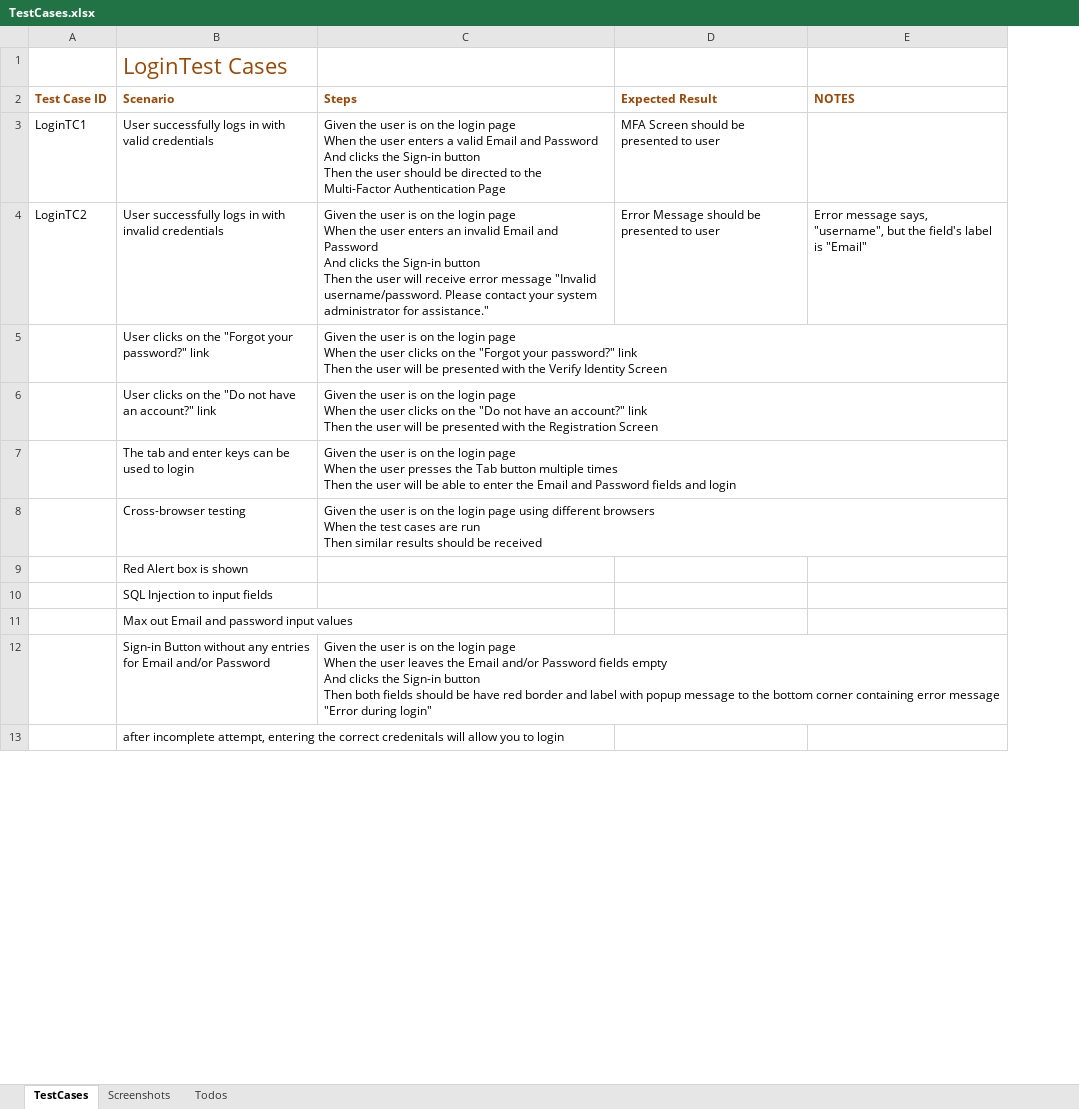
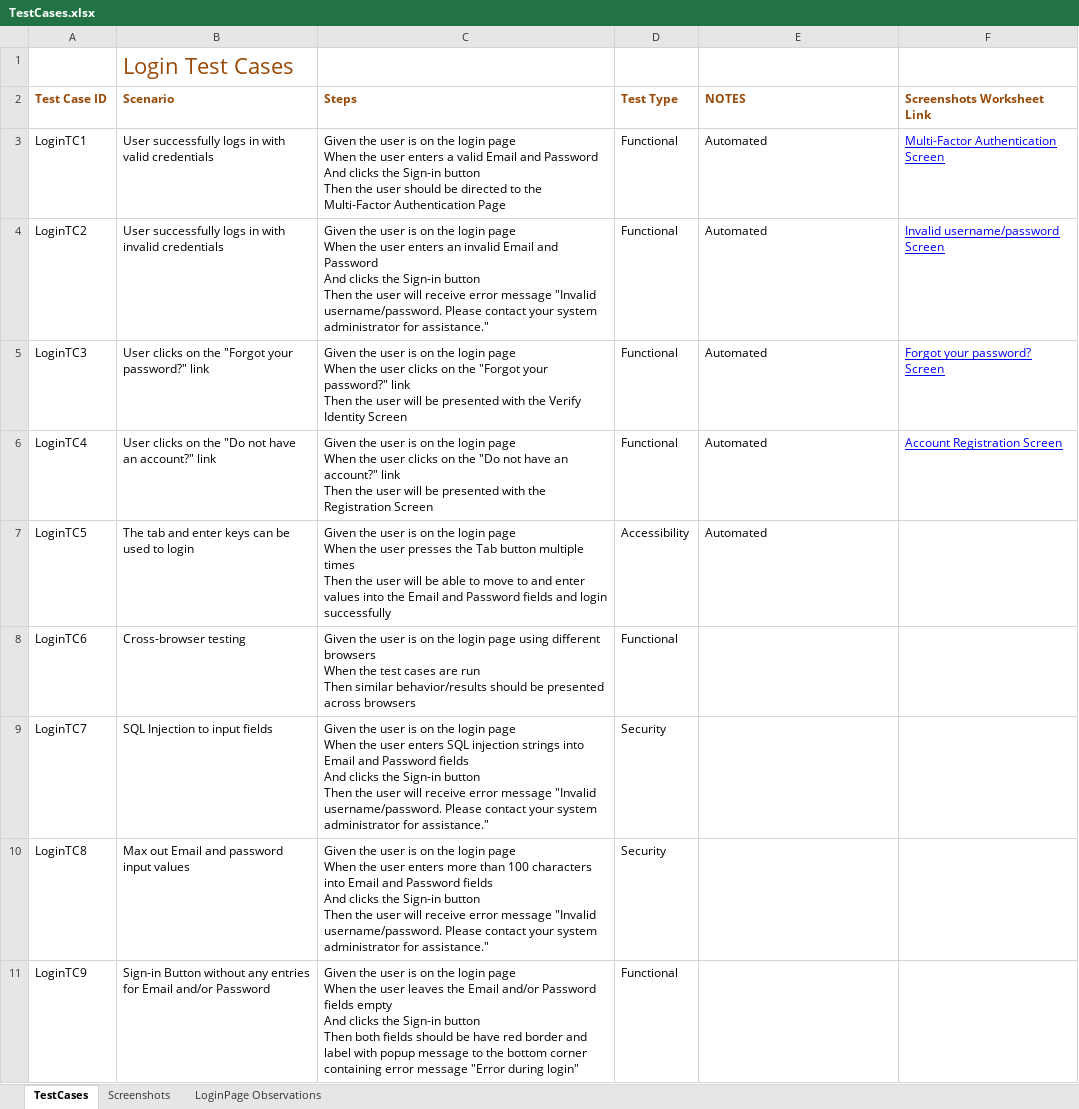
Before and after one commit to abraham429/SeleniumDotNetAutomation, an Excel workbook: docs/TestCases.xlsx, sheet TestCases, drawn as a sheet; only a part is shown; values as stored, in another font and other column widths than the file's, no borders; table styles not drawn; removed rows and columns are numbered as before the commit, all else as after; ↵ is a line break in a cell; the diff covers the shown part only; the diff names each change by its address in the sheet, - before the commit and + after, or states it on an @@ line.

Commit message:
minor updates to the test class and final test cases
minor updates to the test class and final test cases

```diff
--- a/docs/TestCases.xlsx (sheet TestCases)
+++ b/docs/TestCases.xlsx (sheet TestCases)
-sheet tab: Todos
+sheet tab: LoginPage Observations
-column D (Expected Result), rows 3-4: MFA Screen should be presented to user | Error Message should be presented to user
+column D (Test Type), rows 3-11: Functional | Functional | Functional | Functional | Accessibility | Functional | Security | Security | Functional
+column F (Screenshots Worksheet Link), rows 3-6: Multi-Factor Authentication Screen | Invalid username/password Screen | Forgot your password? Screen | Account Registration Screen
-B1 (Scenario): LoginTest Cases
+B1 (Scenario): Login Test Cases
-E3 (NOTES): (empty)
+E3 (NOTES): Automated
-E4 (NOTES): Error message says, "username", but the field's label is "Email"
+E4 (NOTES): Automated
-A5 (Test Case ID): (empty)
+A5 (Test Case ID): LoginTC3
-E5:E7 (NOTES): (empty)
+E5:E7 (NOTES): Automated
-A6 (Test Case ID): (empty)
+A6 (Test Case ID): LoginTC4
-A7 (Test Case ID): (empty)
+A7 (Test Case ID): LoginTC5
-C7 (Steps): …able to enter the Email and Password fields and login
+C7 (Steps): …able to move to and enter values into the Email and Password fields and login successfully
-A8 (Test Case ID): (empty)
+A8 (Test Case ID): LoginTC6
-C8 (Steps): …Then similar results should be received
+C8 (Steps): …Then similar behavior/results should be presented across browsers
-row 9:  | Red Alert box is shown
-A9 (Test Case ID): (empty)
+A9 (Test Case ID): LoginTC7
-C9 (Steps): (empty)
+C9 (Steps): Given the user is on the login page ↵ When the user enters SQL injection strings into Email and Password fields ↵ And clicks the Sign-in button ↵ Then the user will receive error message "Invalid username/password. Please contact your system administrator for assistance."
-A10 (Test Case ID): (empty)
+A10 (Test Case ID): LoginTC8
-C10 (Steps): (empty)
+C10 (Steps): Given the user is on the login page ↵ When the user enters more than 100 characters into Email and Password fields ↵ And clicks the Sign-in button ↵ Then the user will receive error message "Invalid username/password. Please contact your system administrator for assistance."
-A11 (Test Case ID): (empty)
+A11 (Test Case ID): LoginTC9
-row 13:  | after incomplete attempt, entering the correct credenitals will allow you to login
```
Also changed, not shown: 5 added rows, 3 removed rows and 8 edited cells elsewhere in this sheet, sheet LoginPage Observations, sheet Screenshots, charts or pictures, 1 other file.
